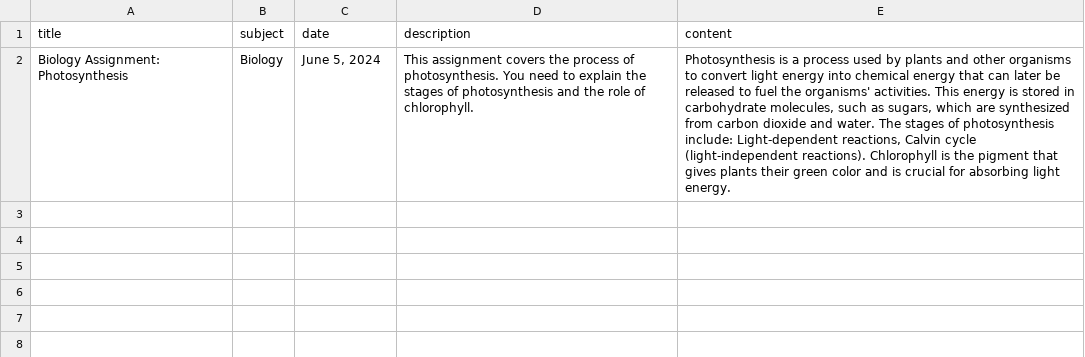
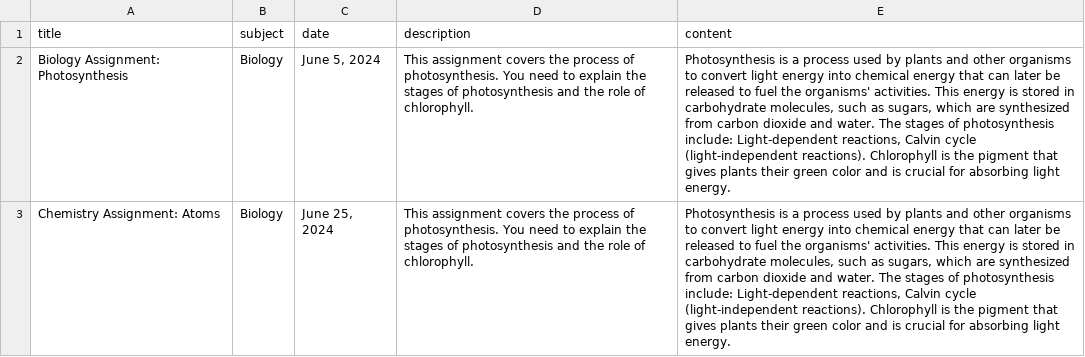
Before and after one commit to kappter/AssignmentTemplate, a CSV file: assignments.csv, drawn as a sheet; the diff names each change by its address in the sheet, - before the commit and + after, or states it on an @@ line.

Commit message:
Update assignments.csv

```diff
--- a/assignments.csv
+++ b/assignments.csv
+row 3: Chemistry Assignment: Atoms | Biology | June 25, 2024 | This assignment covers the process of photosynthesis. You need to explain the stages of photosynthesis and the role of chlorophyll. | Photosynthesis is a process used by plants and other organisms to convert light energy into chemical energy that can later be released to fuel the organisms' activities. This energy is stored in carbohydrate molecules, such as sugars, which are synthesized from carbon dioxide and water. The stages of photosynthesis include: Light-dependent reactions, Calvin cycle (light-independent reactions). Chlorophyll is the pigment that gives plants their green color and is crucial for absorbing light energy.
```
